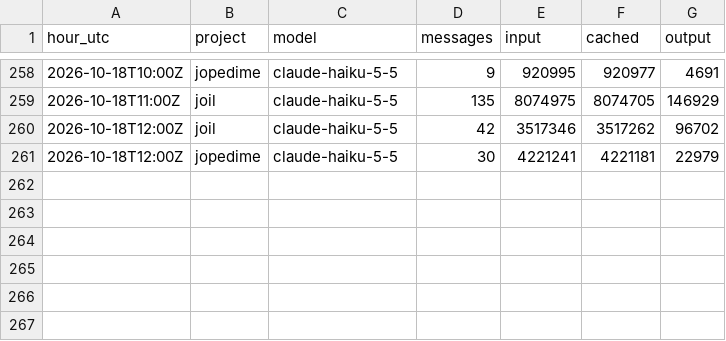
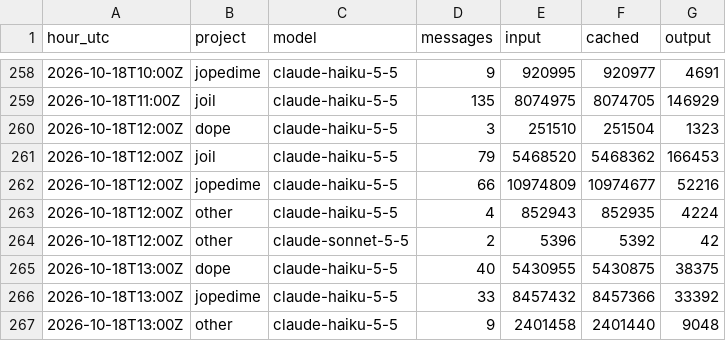
Before and after one commit to neverhuman/admiralty, a CSV file: data/history/tokens/claude_hourly.csv, drawn as a sheet; only a part is shown, gaps mark what is left out.

```diff
--- a/data/history/tokens/claude_hourly.csv
+++ b/data/history/tokens/claude_hourly.csv
@@ -259,3 +259,9 @@ hour_utc,project,model,messages,input,cached,output
 2026-10-18T11:00Z,joil,claude-haiku-5-5,135,8074975,8074705,146929
-2026-10-18T12:00Z,joil,claude-haiku-5-5,42,3517346,3517262,96702
-2026-10-18T12:00Z,jopedime,claude-haiku-5-5,30,4221241,4221181,22979
+2026-10-18T12:00Z,dope,claude-haiku-5-5,3,251510,251504,1323
+2026-10-18T12:00Z,joil,claude-haiku-5-5,79,5468520,5468362,166453
+2026-10-18T12:00Z,jopedime,claude-haiku-5-5,66,10974809,10974677,52216
+2026-10-18T12:00Z,other,claude-haiku-5-5,4,852943,852935,4224
+2026-10-18T12:00Z,other,claude-sonnet-5-5,2,5396,5392,42
+2026-10-18T13:00Z,dope,claude-haiku-5-5,40,5430955,5430875,38375
+2026-10-18T13:00Z,jopedime,claude-haiku-5-5,33,8457432,8457366,33392
+2026-10-18T13:00Z,other,claude-haiku-5-5,9,2401458,2401440,9048
```
Also changed, not shown: data/history/quota/codex_quota.csv, data/history/resources/host_snapshots.csv, 8 other files.
